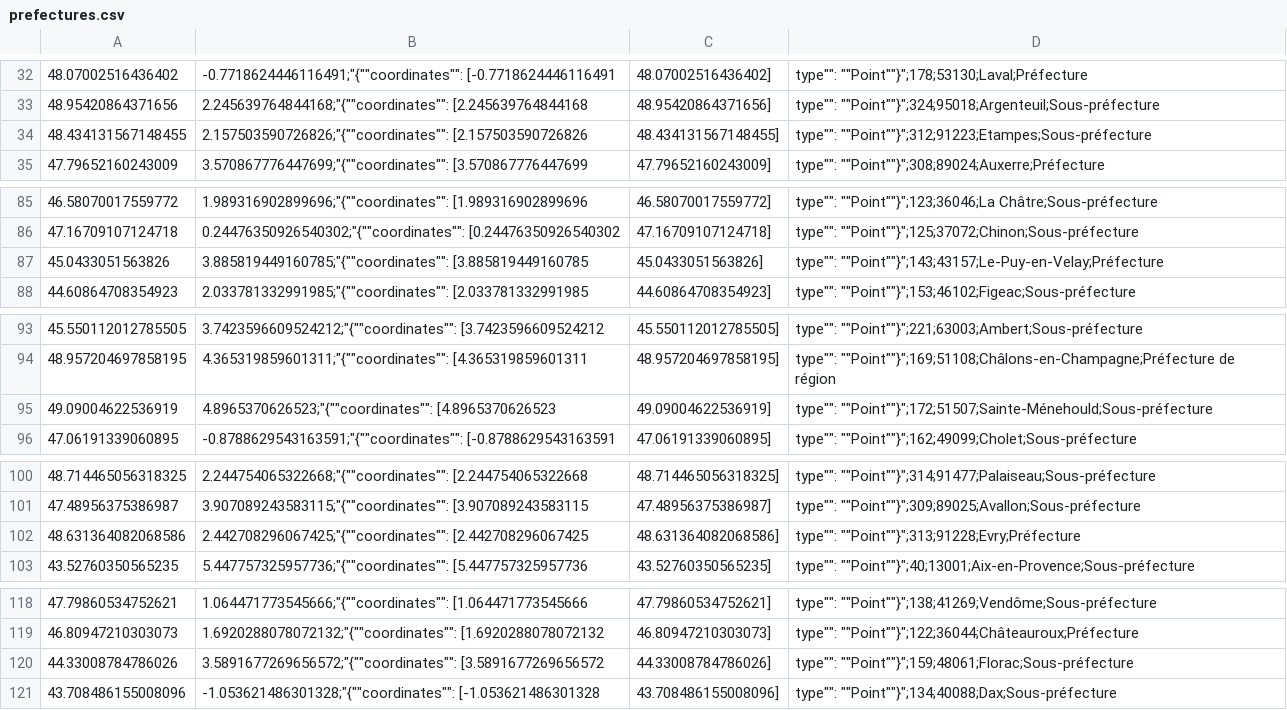
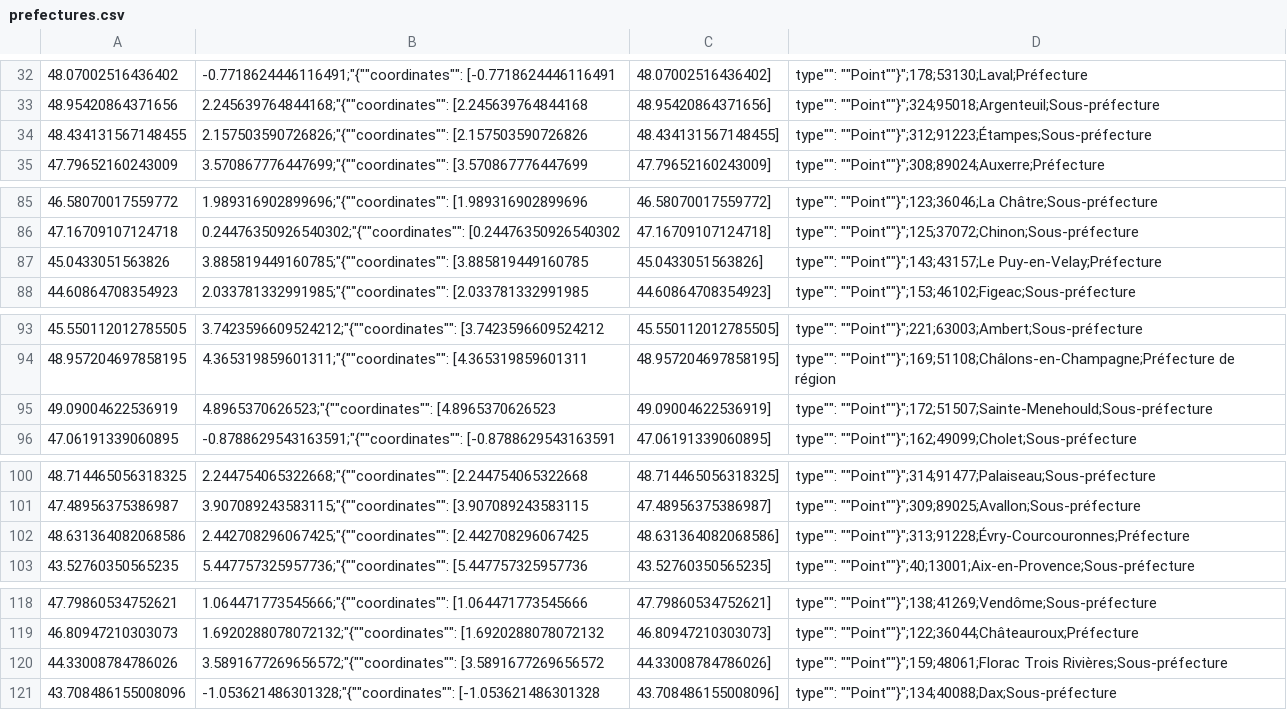
Before and after one commit to antoinetavant/pollen-forecast, a CSV file: data/prefectures.csv, drawn as a sheet; only a part is shown, gaps mark what is left out; the diff covers the shown part only.

```diff
--- a/data/prefectures.csv
+++ b/data/prefectures.csv
@@ -33,3 +33,3 @@
 48.95420864371656, 2.245639764844168;"{""coordinates"": [2.245639764844168, 48.95420864371656], ""type"": ""Point""}";324;95018;Argenteuil;Sous-préfecture
-48.434131567148455, 2.157503590726826;"{""coordinates"": [2.157503590726826, 48.434131567148455], ""type"": ""Point""}";312;91223;Etampes;Sous-préfecture
+48.434131567148455, 2.157503590726826;"{""coordinates"": [2.157503590726826, 48.434131567148455], ""type"": ""Point""}";312;91223;Étampes;Sous-préfecture
 47.79652160243009, 3.570867776447699;"{""coordinates"": [3.570867776447699, 47.79652160243009], ""type"": ""Point""}";308;89024;Auxerre;Préfecture
@@ -86,3 +86,3 @@
 47.16709107124718, 0.24476350926540302;"{""coordinates"": [0.24476350926540302, 47.16709107124718], ""type"": ""Point""}";125;37072;Chinon;Sous-préfecture
-45.0433051563826, 3.885819449160785;"{""coordinates"": [3.885819449160785, 45.0433051563826], ""type"": ""Point""}";143;43157;Le-Puy-en-Velay;Préfecture
+45.0433051563826, 3.885819449160785;"{""coordinates"": [3.885819449160785, 45.0433051563826], ""type"": ""Point""}";143;43157;Le Puy-en-Velay;Préfecture
 44.60864708354923, 2.033781332991985;"{""coordinates"": [2.033781332991985, 44.60864708354923], ""type"": ""Point""}";153;46102;Figeac;Sous-préfecture
@@ -94,3 +94,3 @@
 48.957204697858195, 4.365319859601311;"{""coordinates"": [4.365319859601311, 48.957204697858195], ""type"": ""Point""}";169;51108;Châlons-en-Champagne;Préfecture de région
-49.09004622536919, 4.8965370626523;"{""coordinates"": [4.8965370626523, 49.09004622536919], ""type"": ""Point""}";172;51507;Sainte-Ménehould;Sous-préfecture
+49.09004622536919, 4.8965370626523;"{""coordinates"": [4.8965370626523, 49.09004622536919], ""type"": ""Point""}";172;51507;Sainte-Menehould;Sous-préfecture
 47.06191339060895, -0.8788629543163591;"{""coordinates"": [-0.8788629543163591, 47.06191339060895], ""type"": ""Point""}";162;49099;Cholet;Sous-préfecture
@@ -101,3 +101,3 @@
 47.48956375386987, 3.907089243583115;"{""coordinates"": [3.907089243583115, 47.48956375386987], ""type"": ""Point""}";309;89025;Avallon;Sous-préfecture
-48.631364082068586, 2.442708296067425;"{""coordinates"": [2.442708296067425, 48.631364082068586], ""type"": ""Point""}";313;91228;Evry;Préfecture
+48.631364082068586, 2.442708296067425;"{""coordinates"": [2.442708296067425, 48.631364082068586], ""type"": ""Point""}";313;91228;Évry-Courcouronnes;Préfecture
 43.52760350565235, 5.447757325957736;"{""coordinates"": [5.447757325957736, 43.52760350565235], ""type"": ""Point""}";40;13001;Aix-en-Provence;Sous-préfecture
@@ -119,3 +119,3 @@
 46.80947210303073, 1.6920288078072132;"{""coordinates"": [1.6920288078072132, 46.80947210303073], ""type"": ""Point""}";122;36044;Châteauroux;Préfecture
-44.33008784786026, 3.5891677269656572;"{""coordinates"": [3.5891677269656572, 44.33008784786026], ""type"": ""Point""}";159;48061;Florac;Sous-préfecture
+44.33008784786026, 3.5891677269656572;"{""coordinates"": [3.5891677269656572, 44.33008784786026], ""type"": ""Point""}";159;48061;Florac Trois Rivières;Sous-préfecture
 43.708486155008096, -1.053621486301328;"{""coordinates"": [-1.053621486301328, 43.708486155008096], ""type"": ""Point""}";134;40088;Dax;Sous-préfecture
```
Also changed, not shown: 15 edited cells elsewhere in this file, 6 other files.
